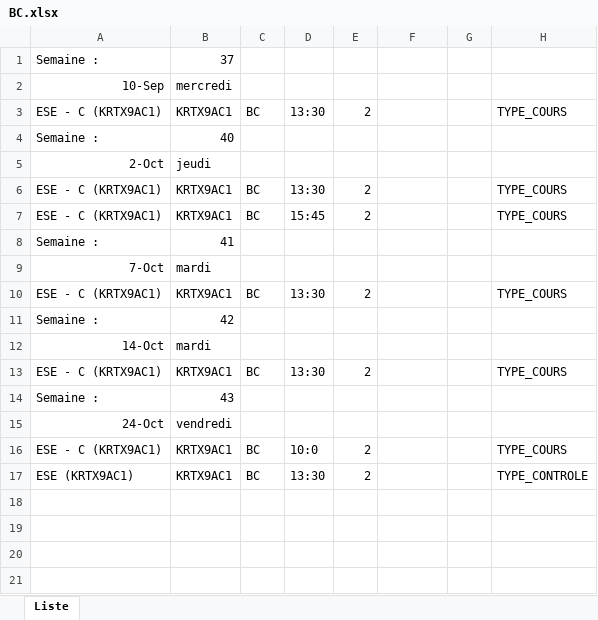
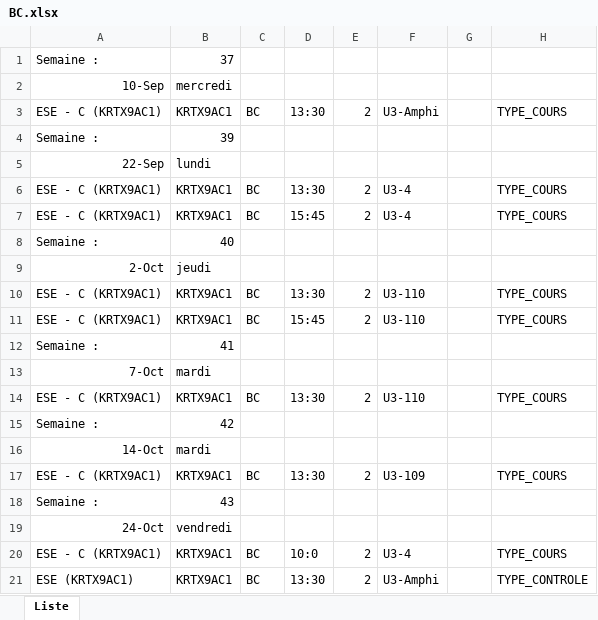
Before and after one commit to hialmar/Jmetronome, an Excel workbook: BC.xlsx, sheet Liste, drawn as a sheet; values as stored, in another font and other column widths than the file's, no borders; addresses are those after the commit; the diff names each change by its address in the sheet, - before the commit and + after, or states it on an @@ line.

```diff
--- a/BC.xlsx (sheet Liste)
+++ b/BC.xlsx (sheet Liste)
-F3: (empty)
+F3: U3-Amphi
+row 4: Semaine : | 39
+row 5: 22-Sep | lundi
+row 6: ESE - C (KRTX9AC1) | KRTX9AC1 | BC | 13:30 | 2 | U3-4 |  | TYPE_COURS
+row 7: ESE - C (KRTX9AC1) | KRTX9AC1 | BC | 15:45 | 2 | U3-4 |  | TYPE_COURS
-F10:F11: (empty)
+F10:F11: U3-110
-F14: (empty)
+F14: U3-110
-F17: (empty)
+F17: U3-109
-F20: (empty)
+F20: U3-4
-F21: (empty)
+F21: U3-Amphi
```
Also changed, not shown: AnAn.xlsx, FC.xlsx, 49 other files.
